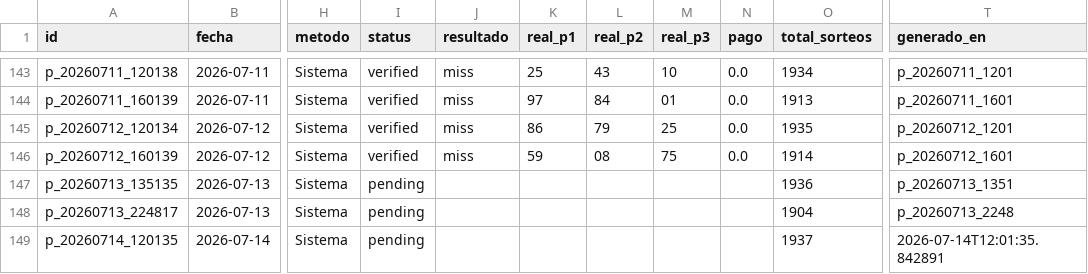
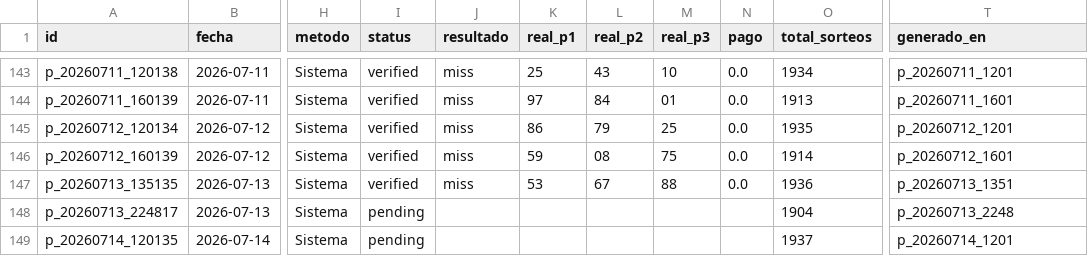
Before and after one commit to carbosota1/CLAUDE-L-NACIONAL, a CSV file: data/picks_log.csv, drawn as a sheet; only a part is shown, gaps mark what is left out; the diff names each change by its address in the sheet, - before the commit and + after, or states it on an @@ line.

```diff
--- a/data/picks_log.csv
+++ b/data/picks_log.csv
-I147 (status): pending
+I147 (status): verified
-J147 (resultado): (empty)
+J147 (resultado): miss
-K147 (real_p1): (empty)
+K147 (real_p1): 53
-L147 (real_p2): (empty)
+L147 (real_p2): 67
-M147 (real_p3): (empty)
+M147 (real_p3): 88
-N147 (pago): (empty)
+N147 (pago): 0.0
-T149 (generado_en): 2026-07-14T12:01:35.842891
+T149 (generado_en): p_20260714_1201
```
